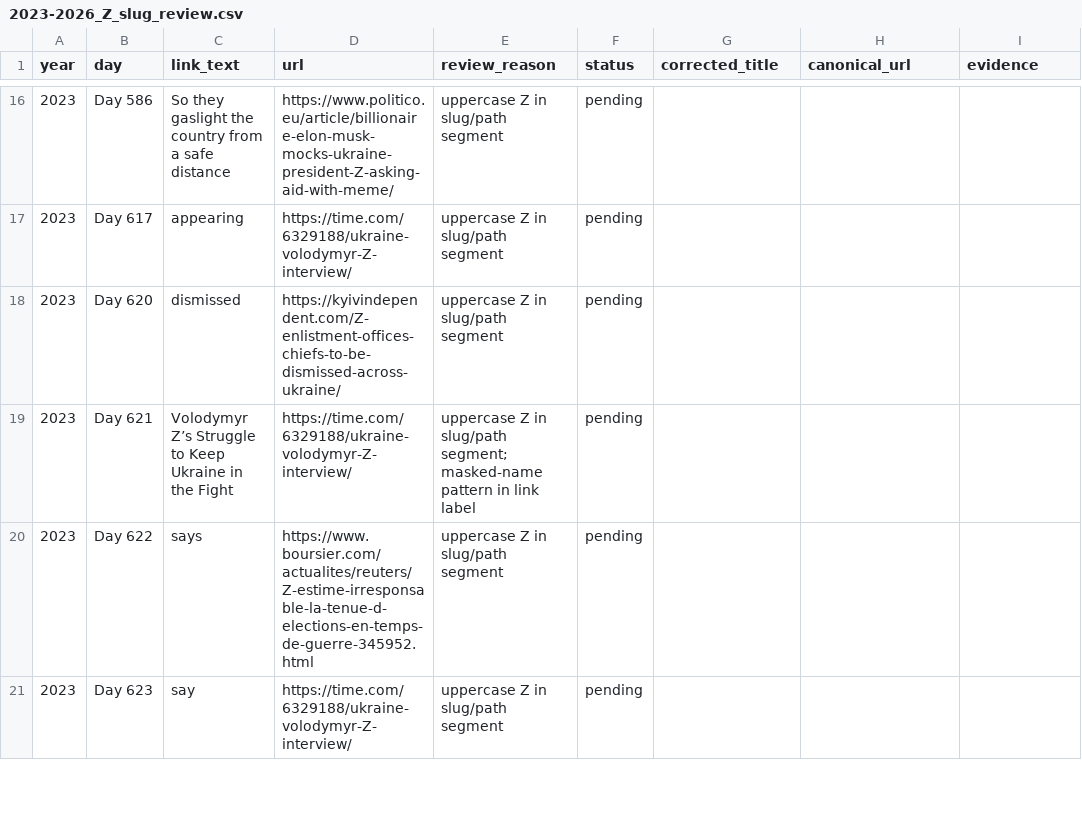
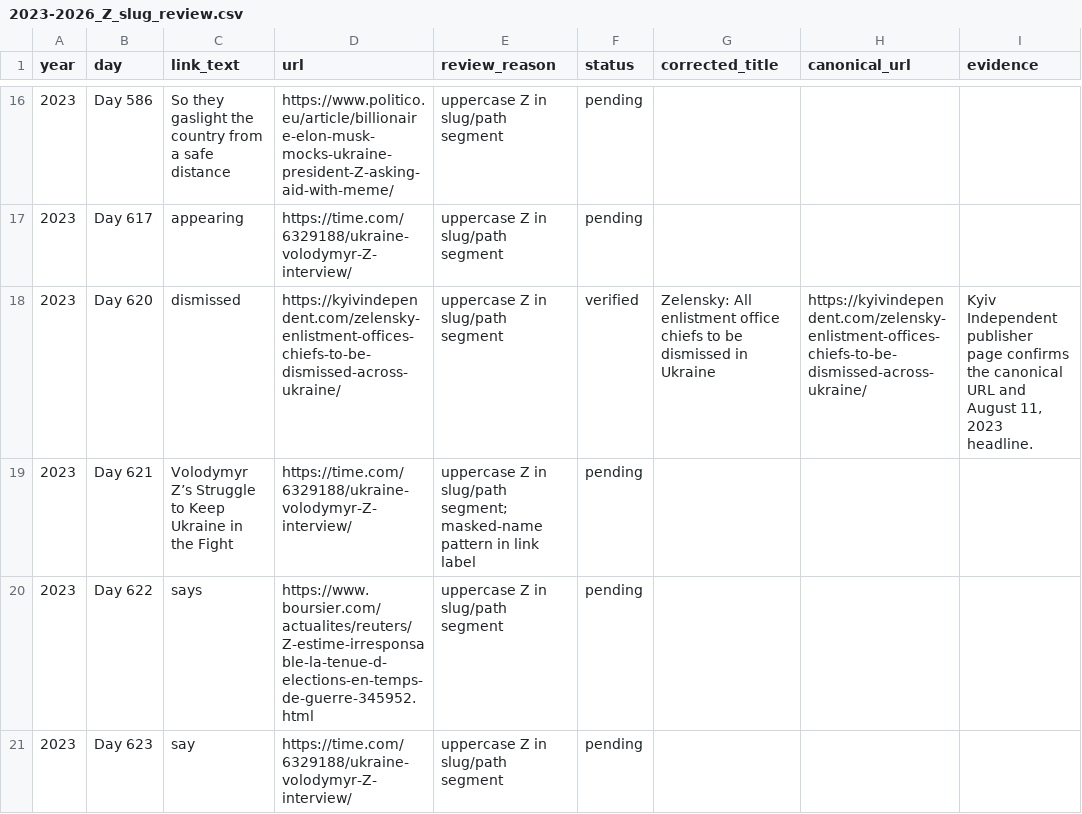
Before and after one commit to abdymok/substack_archive, a CSV file: working_set/2023-2026_Z_slug_review.csv, drawn as a sheet; only a part is shown, gaps mark what is left out.

Commit message:
Verify Kyiv Independent canonical URL for Day 620

```diff
--- a/working_set/2023-2026_Z_slug_review.csv
+++ b/working_set/2023-2026_Z_slug_review.csv
@@ -17,3 +17,3 @@
 "2023","Day 617","appearing","https://time.com/6329188/ukraine-volodymyr-Z-interview/","uppercase Z in slug/path segment","pending","","",""
-"2023","Day 620","dismissed","https://kyivindependent.com/Z-enlistment-offices-chiefs-to-be-dismissed-across-ukraine/","uppercase Z in slug/path segment","pending","","",""
+"2023","Day 620","dismissed","https://kyivindependent.com/zelensky-enlistment-offices-chiefs-to-be-dismissed-across-ukraine/","uppercase Z in slug/path segment","verified","Zelensky: All enlistment office chiefs to be dismissed in Ukraine","https://kyivindependent.com/zelensky-enlistment-offices-chiefs-to-be-dismissed-across-ukraine/","Kyiv Independent publisher page confirms the canonical URL and August 11, 2023 headline."
 "2023","Day 621","Volodymyr Z’s Struggle to Keep Ukraine in the Fight","https://time.com/6329188/ukraine-volodymyr-Z-interview/","uppercase Z in slug/path segment; masked-name pattern in link label","pending","","",""
```
